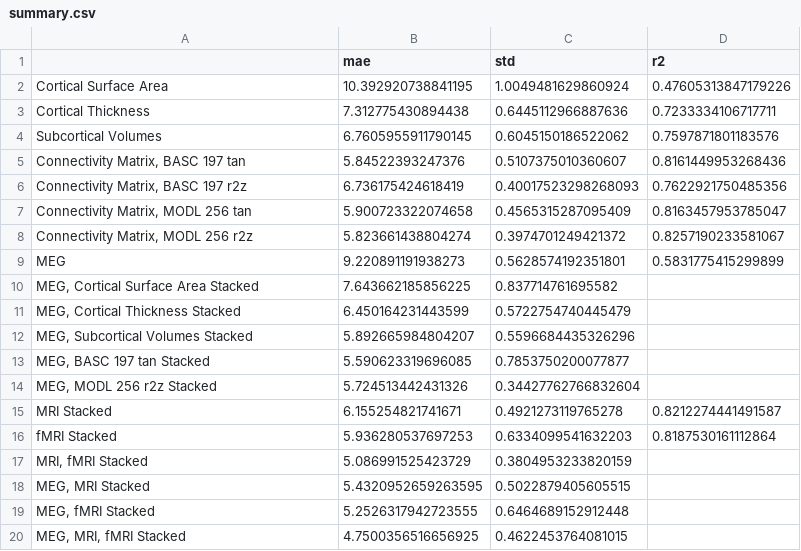
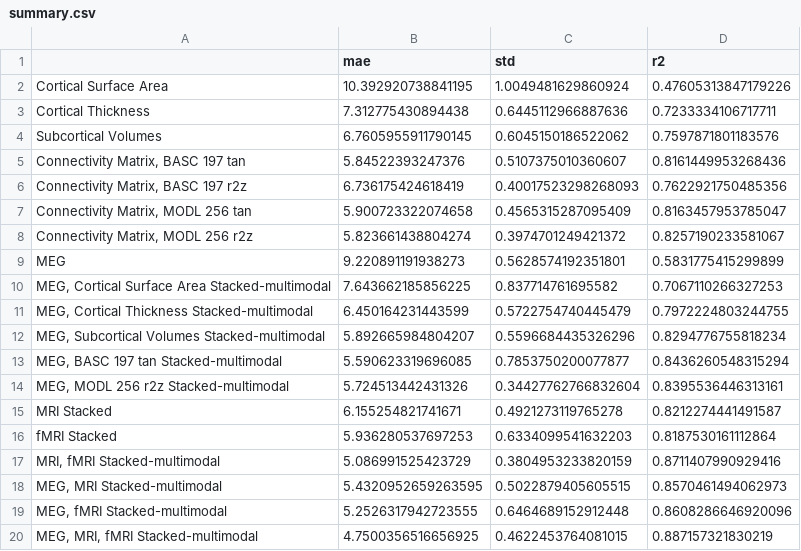
Before and after one commit to OlehKSS/camcan_analysis, a CSV file: data/summary.csv, drawn as a sheet.

```diff
--- a/data/summary.csv
+++ b/data/summary.csv
@@ -9,12 +9,12 @@ Subcortical Volumes,6.7605955911790145,0.6045150186522062,0.7597871801183576
 MEG,9.220891191938273,0.5628574192351801,0.5831775415299899
-"MEG, Cortical Surface Area Stacked",7.643662185856225,0.837714761695582,
-"MEG, Cortical Thickness Stacked",6.450164231443599,0.5722754740445479,
-"MEG, Subcortical Volumes Stacked",5.892665984804207,0.5596684435326296,
-"MEG, BASC 197 tan Stacked",5.590623319696085,0.7853750200077877,
-"MEG, MODL 256 r2z Stacked",5.724513442431326,0.34427762766832604,
+"MEG, Cortical Surface Area Stacked-multimodal",7.643662185856225,0.837714761695582,0.7067110266327253
+"MEG, Cortical Thickness Stacked-multimodal",6.450164231443599,0.5722754740445479,0.7972224803244755
+"MEG, Subcortical Volumes Stacked-multimodal",5.892665984804207,0.5596684435326296,0.8294776755818234
+"MEG, BASC 197 tan Stacked-multimodal",5.590623319696085,0.7853750200077877,0.8436260548315294
+"MEG, MODL 256 r2z Stacked-multimodal",5.724513442431326,0.34427762766832604,0.8395536446313161
 MRI Stacked,6.155254821741671,0.4921273119765278,0.8212274441491587
 fMRI Stacked,5.936280537697253,0.6334099541632203,0.8187530161112864
-"MRI, fMRI Stacked",5.086991525423729,0.3804953233820159,
-"MEG, MRI Stacked",5.4320952659263595,0.5022879405605515,
-"MEG, fMRI Stacked",5.2526317942723555,0.6464689152912448,
-"MEG, MRI, fMRI Stacked",4.7500356516656925,0.4622453764081015,
+"MRI, fMRI Stacked-multimodal",5.086991525423729,0.3804953233820159,0.8711407990929416
+"MEG, MRI Stacked-multimodal",5.4320952659263595,0.5022879405605515,0.8570461494062973
+"MEG, fMRI Stacked-multimodal",5.2526317942723555,0.6464689152912448,0.8608286646920096
+"MEG, MRI, fMRI Stacked-multimodal",4.7500356516656925,0.4622453764081015,0.887157321830219
```
Also changed, not shown: 3 other files.
